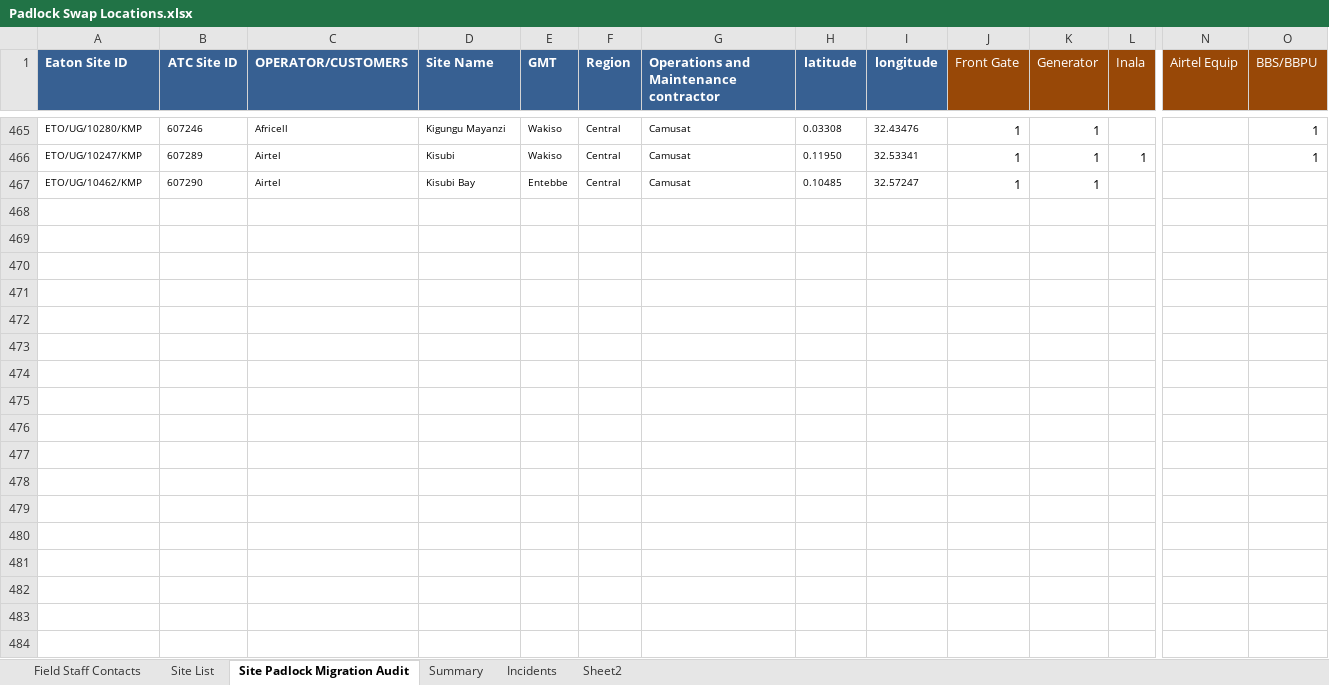
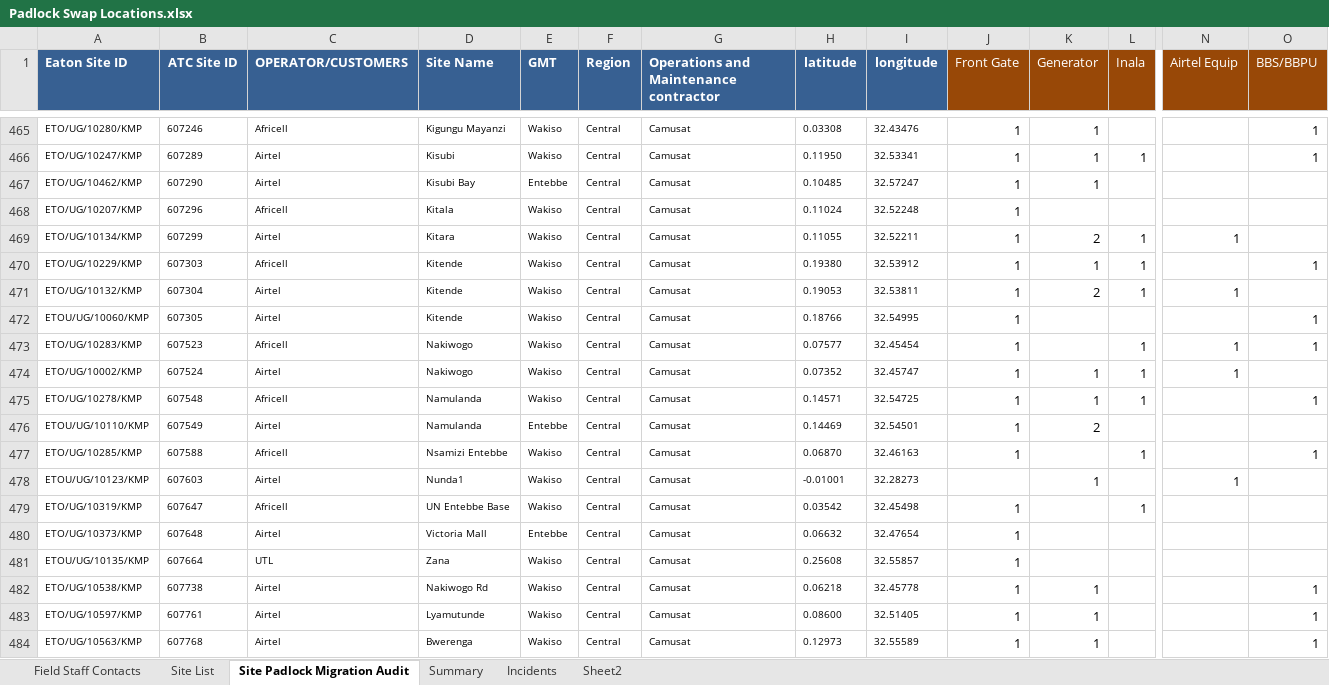
Before and after one commit to AllanKavuma/epadlock.swap, an Excel workbook: Padlock Swap Locations.xlsx, sheet Site Padlock Migration Audit, drawn as a sheet; only a part is shown, gaps mark what is left out; values as stored, in another font and other column widths than the file's, no borders; conditional formats not drawn; rows hold the shown columns only; the diff names each change by its address in the sheet, - before the commit and + after, or states it on an @@ line.

```diff
--- a/Padlock Swap Locations.xlsx (sheet Site Padlock Migration Audit)
+++ b/Padlock Swap Locations.xlsx (sheet Site Padlock Migration Audit)
+row 468: ETO/UG/10207/KMP | 607296 | Africell | Kitala | Wakiso | Central | Camusat | 0.11024 | 32.52248 | 1
+row 469: ETO/UG/10134/KMP | 607299 | Airtel | Kitara | Wakiso | Central | Camusat | 0.11055 | 32.52211 | 1 | 2 | 1 | 1
+row 470: ETO/UG/10229/KMP | 607303 | Africell | Kitende | Wakiso | Central | Camusat | 0.19380 | 32.53912 | 1 | 1 | 1 |  | 1
+row 471: ETO/UG/10132/KMP | 607304 | Airtel | Kitende | Wakiso | Central | Camusat | 0.19053 | 32.53811 | 1 | 2 | 1 | 1
+row 472: ETOU/UG/10060/KMP | 607305 | Airtel | Kitende | Wakiso | Central | Camusat | 0.18766 | 32.54995 | 1 |  |  |  | 1
+row 473: ETO/UG/10283/KMP | 607523 | Africell | Nakiwogo | Wakiso | Central | Camusat | 0.07577 | 32.45454 | 1 |  | 1 | 1 | 1
+row 474: ETO/UG/10002/KMP | 607524 | Airtel | Nakiwogo | Wakiso | Central | Camusat | 0.07352 | 32.45747 | 1 | 1 | 1 | 1
+row 475: ETO/UG/10278/KMP | 607548 | Africell | Namulanda | Wakiso | Central | Camusat | 0.14571 | 32.54725 | 1 | 1 | 1 |  | 1
+row 476: ETOU/UG/10110/KMP | 607549 | Airtel | Namulanda | Entebbe | Central | Camusat | 0.14469 | 32.54501 | 1 | 2
+row 477: ETO/UG/10285/KMP | 607588 | Africell | Nsamizi Entebbe | Wakiso | Central | Camusat | 0.06870 | 32.46163 | 1 |  | 1 |  | 1
+row 478: ETOU/UG/10123/KMP | 607603 | Airtel | Nunda1 | Wakiso | Central | Camusat | -0.01001 | 32.28273 |  | 1 |  | 1
+row 479: ETO/UG/10319/KMP | 607647 | Africell | UN Entebbe Base | Wakiso | Central | Camusat | 0.03542 | 32.45498 | 1 |  | 1
+row 480: ETO/UG/10373/KMP | 607648 | Airtel | Victoria Mall | Entebbe | Central | Camusat | 0.06632 | 32.47654 | 1
+row 481: ETOU/UG/10135/KMP | 607664 | UTL | Zana | Wakiso | Central | Camusat | 0.25608 | 32.55857 | 1
+row 482: ETO/UG/10538/KMP | 607738 | Airtel | Nakiwogo Rd | Wakiso | Central | Camusat | 0.06218 | 32.45778 | 1 | 1 |  |  | 1
+row 483: ETO/UG/10597/KMP | 607761 | Airtel | Lyamutunde | Wakiso | Central | Camusat | 0.08600 | 32.51405 | 1 | 1 |  |  | 1
+row 484: ETO/UG/10563/KMP | 607768 | Airtel | Bwerenga | Wakiso | Central | Camusat | 0.12973 | 32.55589 | 1 | 1 |  |  | 1
```
Also changed, not shown: 1 other file.
